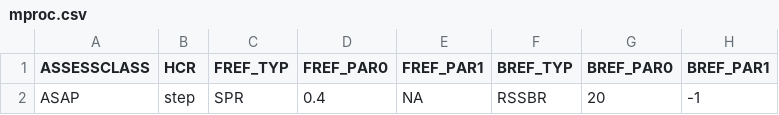
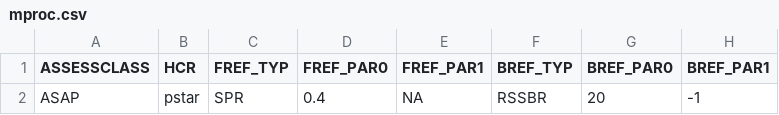
Before and after one commit to lkerr/groundfish-MSE, a CSV file: modelParameters/mproc.csv, drawn as a sheet; only a part is shown; the diff names each change by its address in the sheet, - before the commit and + after, or states it on an @@ line.

Commit message:
Council 32

```diff
--- a/modelParameters/mproc.csv
+++ b/modelParameters/mproc.csv
-B2 (HCR): step
+B2 (HCR): pstar
```
